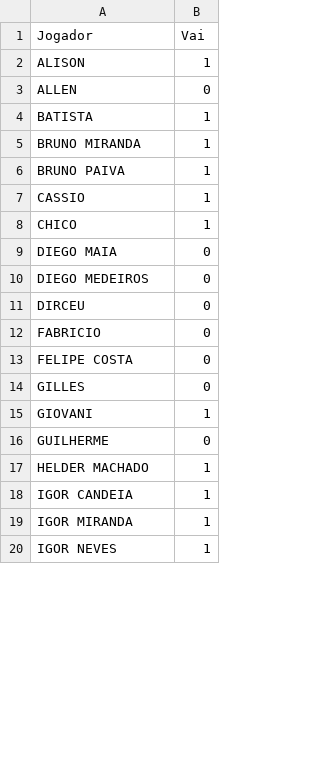
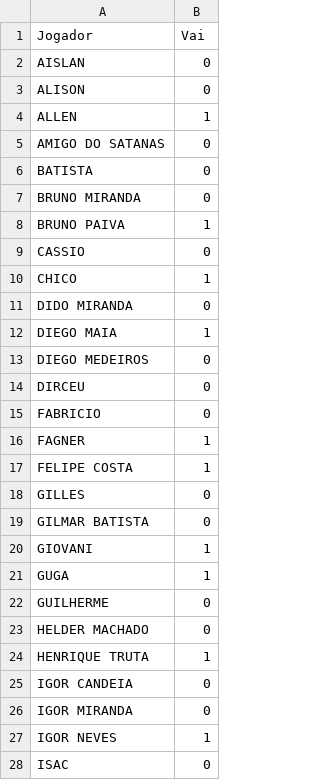
Before and after one commit to talestsp/tiratime, a CSV file: quem_vai_jogar/quem_vai_jogar.csv, drawn as a sheet; only a part is shown; the diff covers the shown part only.

```diff
--- a/quem_vai_jogar/quem_vai_jogar.csv
+++ b/quem_vai_jogar/quem_vai_jogar.csv
@@ -1,10 +1,13 @@
 Jogador,Vai
-ALISON,1
-ALLEN,0
-BATISTA,1
-BRUNO MIRANDA,1
+AISLAN,0
+ALISON,0
+ALLEN,1
+AMIGO DO SATANAS,0
+BATISTA,0
+BRUNO MIRANDA,0
 BRUNO PAIVA,1
-CASSIO,1
+CASSIO,0
 CHICO,1
-DIEGO MAIA,0
+DIDO MIRANDA,0
+DIEGO MAIA,1
 DIEGO MEDEIROS,0
@@ -12,9 +15,14 @@ DIRCEU,0
 FABRICIO,0
-FELIPE COSTA,0
+FAGNER,1
+FELIPE COSTA,1
 GILLES,0
+GILMAR BATISTA,0
 GIOVANI,1
+GUGA,1
 GUILHERME,0
-HELDER MACHADO,1
-IGOR CANDEIA,1
-IGOR MIRANDA,1
+HELDER MACHADO,0
+HENRIQUE TRUTA,1
+IGOR CANDEIA,0
+IGOR MIRANDA,0
 IGOR NEVES,1
+ISAC,0
```
Also changed, not shown: 5 added rows, 1 removed row and 13 edited cells elsewhere in this file, data/1.csv, data/2.csv, 15 other files.
